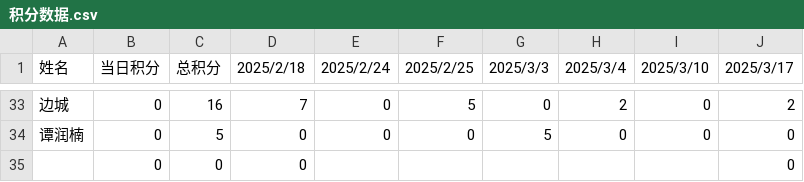
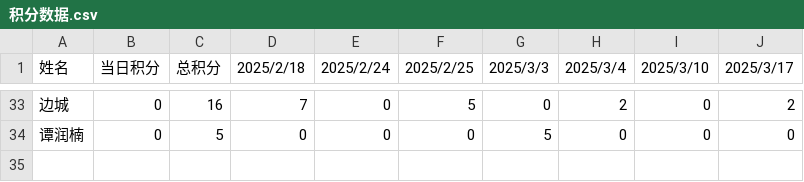
Before and after one commit to Hong-JL/jifenbang, a CSV file: 积分数据.csv, drawn as a sheet; only a part is shown, gaps mark what is left out.

Commit message:
Update 积分数据.csv

```diff
--- a/积分数据.csv
+++ b/积分数据.csv
@@ -34,2 +34 @@
 谭润楠,0,5,0,0,0,5,0,0,0
-,0,0,0,,,,,,0
```
